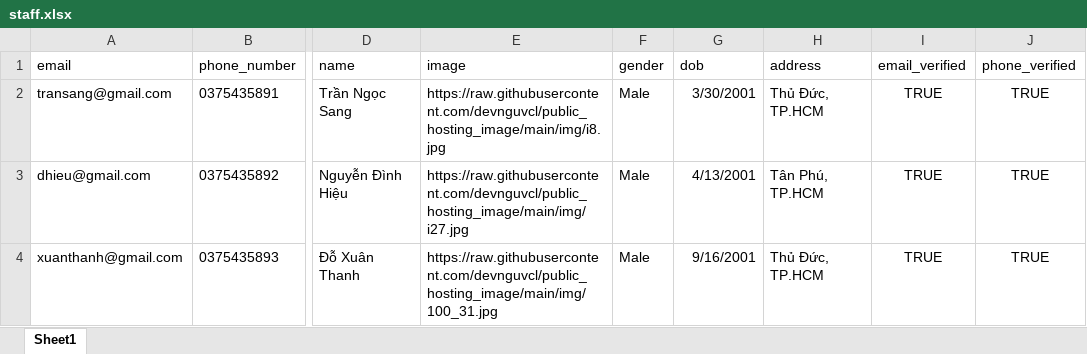
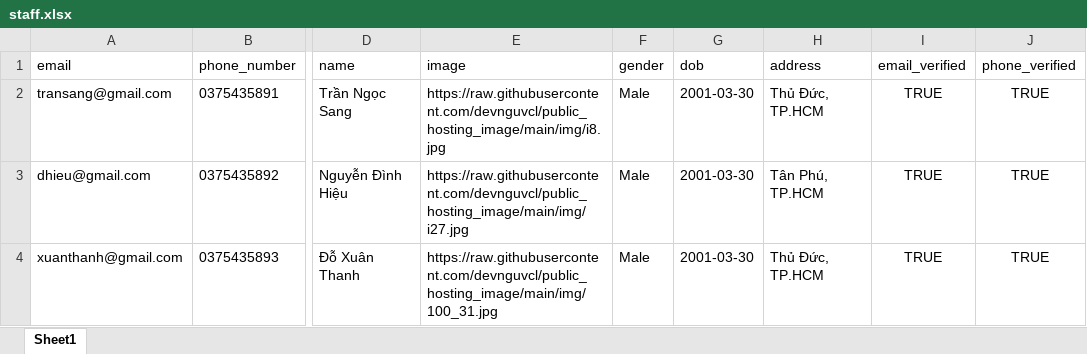
Before and after one commit to Dhieu1304/MEDRE_BE, an Excel workbook: src/models/data/staff.xlsx, sheet Sheet1, drawn as a sheet; only a part is shown, gaps mark what is left out; values as stored, in another font and other column widths than the file's, no borders; the diff names each change by its address in the sheet, - before the commit and + after, or states it on an @@ line.

```diff
--- a/src/models/data/staff.xlsx (sheet Sheet1)
+++ b/src/models/data/staff.xlsx (sheet Sheet1)
-G2 (dob): 3/30/2001
+G2 (dob): 2001-03-30
-G3 (dob): 4/13/2001
+G3 (dob): 2001-03-30
-G4 (dob): 9/16/2001
+G4 (dob): 2001-03-30
```
Also changed, not shown: 5 other files.
